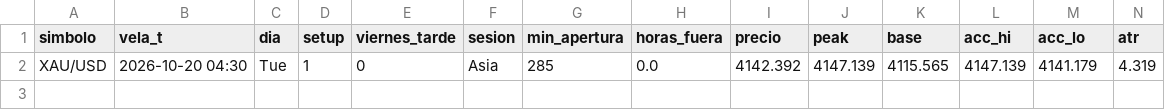
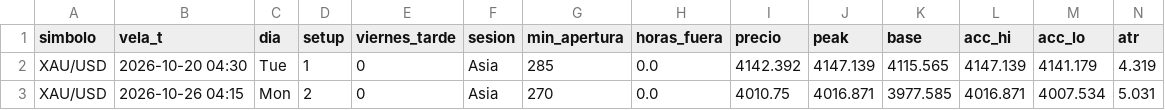
Before and after one commit to fullcostosos/paraelbot-graficos, a CSV file: datos/alertas_vivo.csv, drawn as a sheet; only a part is shown; rows hold the shown columns only; the diff names each change by its address in the sheet, - before the commit and + after, or states it on an @@ line.

Commit message:
datos

```diff
--- a/datos/alertas_vivo.csv
+++ b/datos/alertas_vivo.csv
+row 3: XAU/USD | 2026-10-26 04:15 | Mon | 2 | 0 | Asia | 270 | 0.0 | 4010.75 | 4016.871 | 3977.585 | 4016.871 | 4007.534 | 5.031
```
Also changed, not shown: 1 other file.
